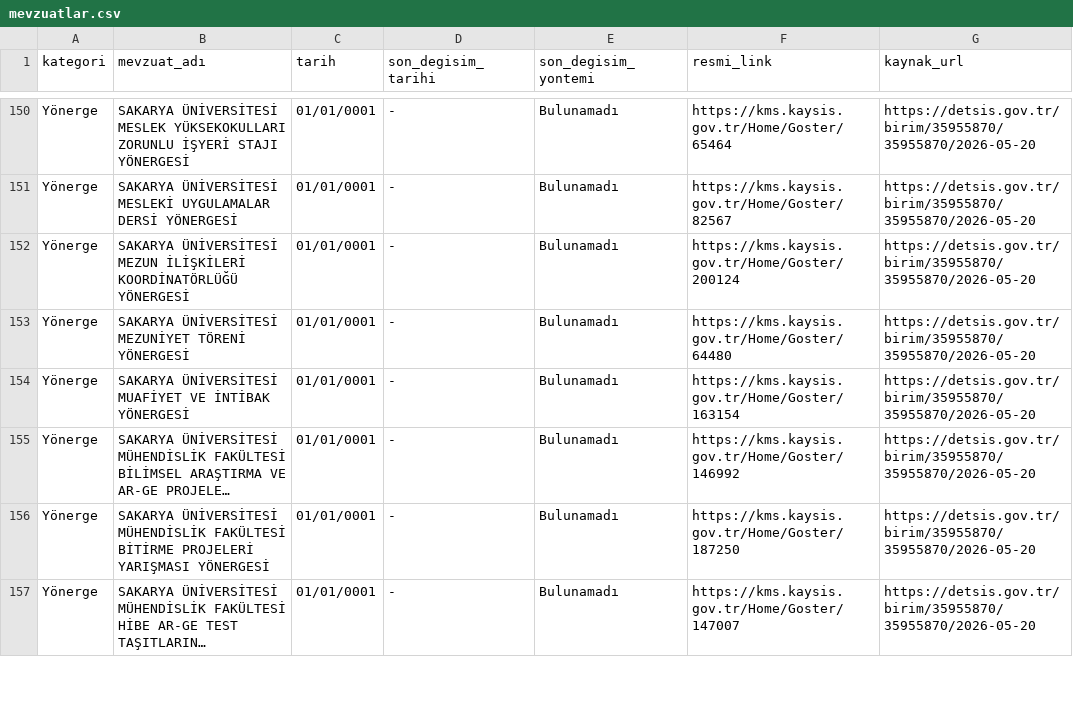
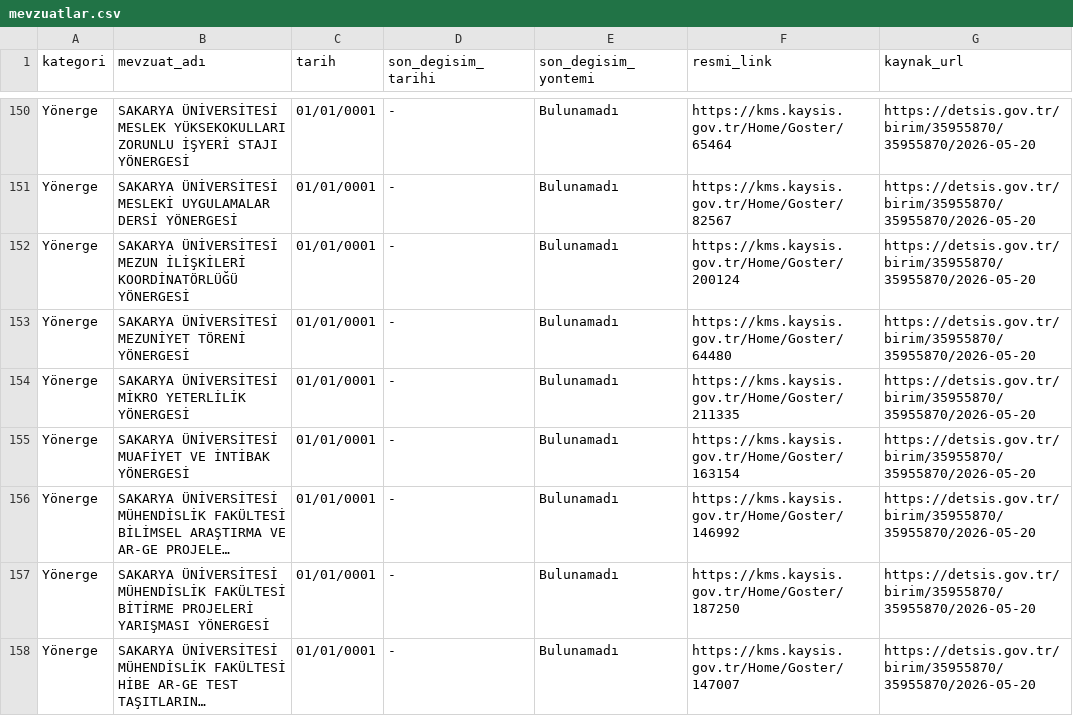
Before and after one commit to anilcetinel/detsis-mevzuat-paneli, a CSV file: data/mevzuatlar.csv, drawn as a sheet; only a part is shown, gaps mark what is left out; long unchanged cells end in …; the diff names each change by its address in the sheet, - before the commit and + after, or states it on an @@ line.

Commit message:
data: DETSIS mevzuat verisini yerel gÃ¼ncelle

```diff
--- a/data/mevzuatlar.csv
+++ b/data/mevzuatlar.csv
+row 154: Yönerge | SAKARYA ÜNİVERSİTESİ MİKRO YETERLİLİK YÖNERGESİ | 01/01/0001 | - | Bulunamadı | https://kms.kaysis.gov.tr/Home/Goster/211335 | https://detsis.gov.tr/birim/35955870/35955870/2026-05-20
```
Also changed, not shown: 4 other files.
